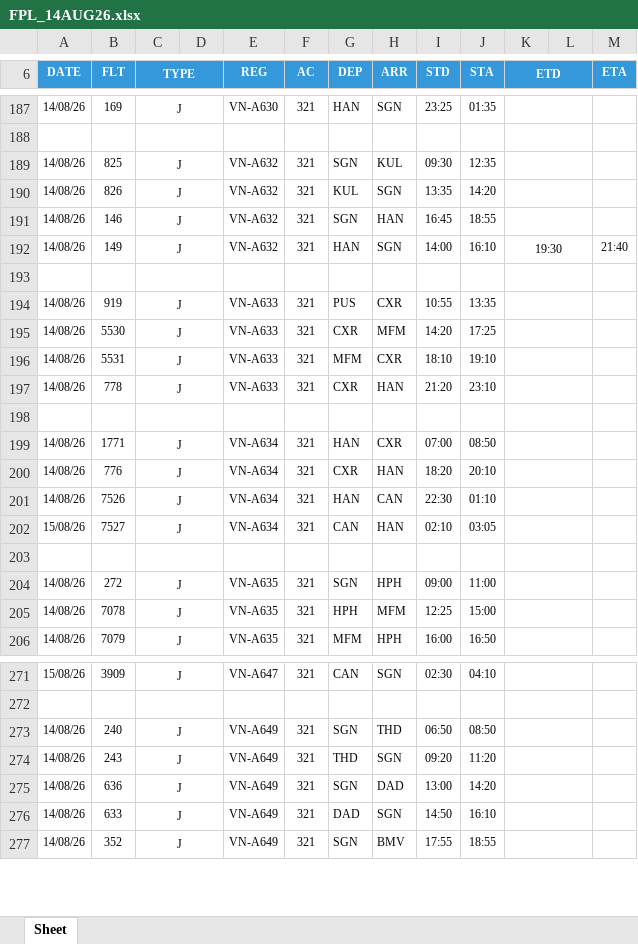
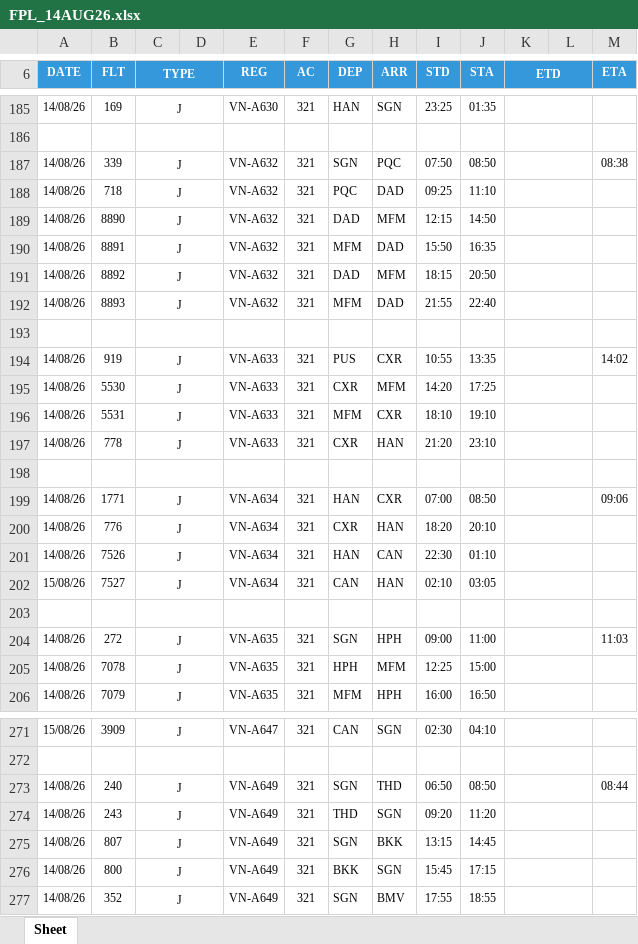
Before and after one commit to tlgsvj/lc, an Excel workbook: Data/FlightPlan/FPL_14AUG26.xlsx, sheet Sheet, drawn as a sheet; only a part is shown, gaps mark what is left out; values as stored, in another font and other column widths than the file's, no borders; charts and pictures not drawn; removed rows and columns are numbered as before the commit, all else as after; the diff covers the shown part only; the diff names each change by its address in the sheet, - before the commit and + after, or states it on an @@ line.

Commit message:
Update FPL_14AUG26.xlsx

```diff
--- a/Data/FlightPlan/FPL_14AUG26.xlsx (sheet Sheet)
+++ b/Data/FlightPlan/FPL_14AUG26.xlsx (sheet Sheet)
-B187 (FLT): 825
+B187 (FLT): 339
-H187 (ARR): KUL
+H187 (ARR): PQC
-I187 (STD): 09:30
+I187 (STD): 07:50
-J187 (STA): 12:35
+J187 (STA): 08:50
-M187 (ETA): (empty)
+M187 (ETA): 08:38
+row 188: 14/08/26 | 718 | J |  | VN-A632 | 321 | PQC | DAD | 09:25 | 11:10
-B189 (FLT): 826
+B189 (FLT): 8890
-G189 (DEP): KUL
+G189 (DEP): DAD
-H189 (ARR): SGN
+H189 (ARR): MFM
-I189 (STD): 13:35
+I189 (STD): 12:15
-J189 (STA): 14:20
+J189 (STA): 14:50
-B190 (FLT): 146
+B190 (FLT): 8891
-G190 (DEP): SGN
+G190 (DEP): MFM
-H190 (ARR): HAN
+H190 (ARR): DAD
-I190 (STD): 16:45
+I190 (STD): 15:50
-J190 (STA): 18:55
+J190 (STA): 16:35
-row 192: 14/08/26 | 149 | J |  | VN-A632 | 321 | HAN | SGN | 14:00 | 16:10 | 19:30 |  | 21:40
+row 191: 14/08/26 | 8892 | J |  | VN-A632 | 321 | DAD | MFM | 18:15 | 20:50
+row 192: 14/08/26 | 8893 | J |  | VN-A632 | 321 | MFM | DAD | 21:55 | 22:40
-M194 (ETA): (empty)
+M194 (ETA): 14:02
-M199 (ETA): (empty)
+M199 (ETA): 09:06
-M204 (ETA): (empty)
+M204 (ETA): 11:03
-M273 (ETA): (empty)
+M273 (ETA): 08:44
-B275 (FLT): 636
+B275 (FLT): 807
-H275 (ARR): DAD
+H275 (ARR): BKK
-I275 (STD): 13:00
+I275 (STD): 13:15
-J275 (STA): 14:20
+J275 (STA): 14:45
-B276 (FLT): 633
+B276 (FLT): 800
-G276 (DEP): DAD
+G276 (DEP): BKK
-I276 (STD): 14:50
+I276 (STD): 15:45
-J276 (STA): 16:10
+J276 (STA): 17:15
```
Also changed, not shown: 5 added rows, 7 removed rows and 196 edited cells elsewhere in this sheet.
